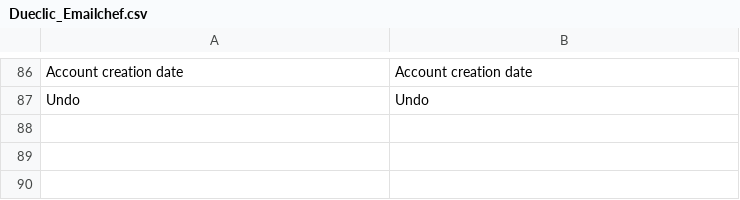
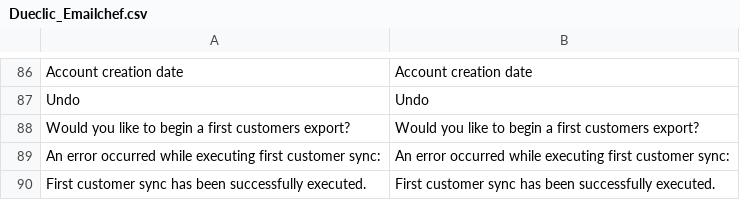
Before and after one commit to dueclic/emailchef-for-magento, a CSV file: app/locale/en_US/Dueclic_Emailchef.csv, drawn as a sheet; only a part is shown, gaps mark what is left out; the diff names each change by its address in the sheet, - before the commit and + after, or states it on an @@ line.

```diff
--- a/app/locale/en_US/Dueclic_Emailchef.csv
+++ b/app/locale/en_US/Dueclic_Emailchef.csv
+row 88: Would you like to begin a first customers export? | Would you like to begin a first customers export?
+row 89: An error occurred while executing first customer sync: | An error occurred while executing first customer sync:
+row 90: First customer sync has been successfully executed. | First customer sync has been successfully executed.
```
Also changed, not shown: app/locale/it_IT/Dueclic_Emailchef.csv, 5 other files.
